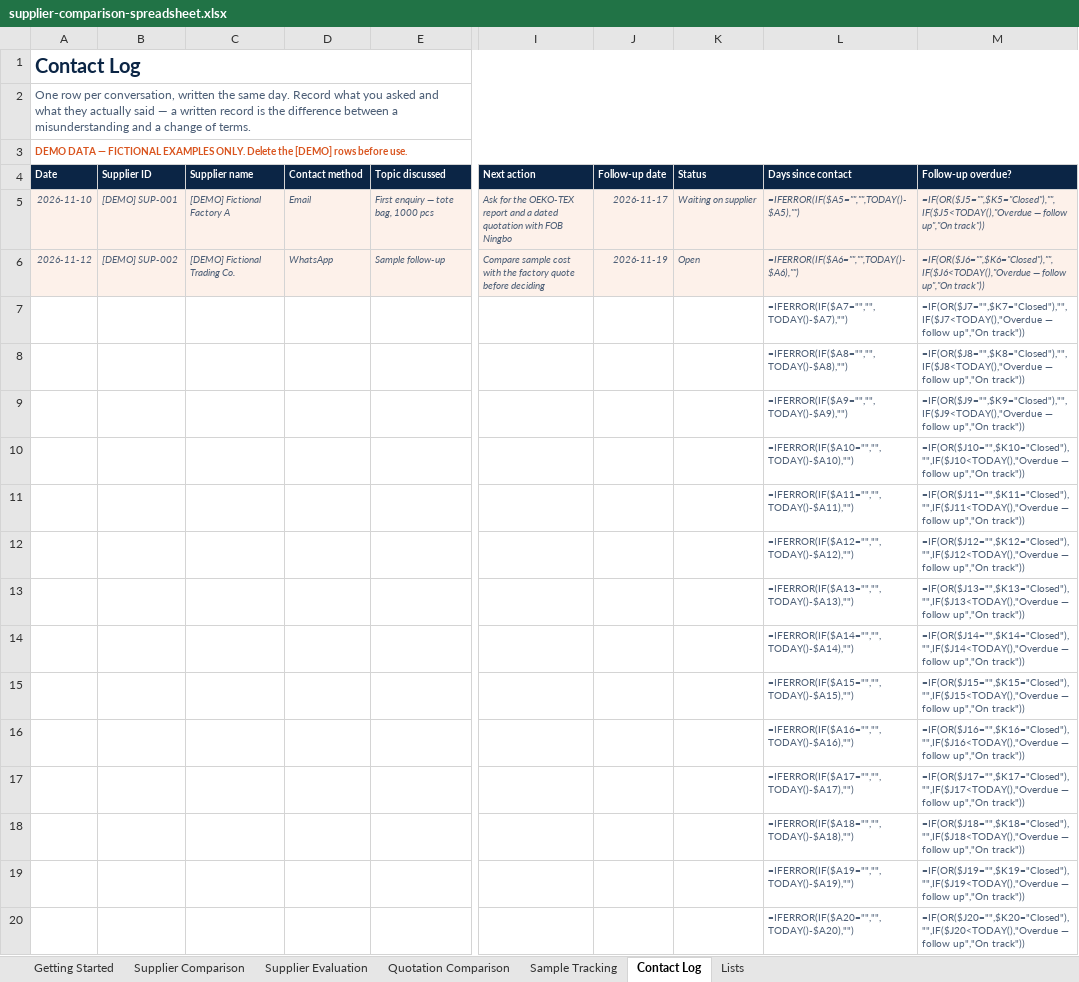
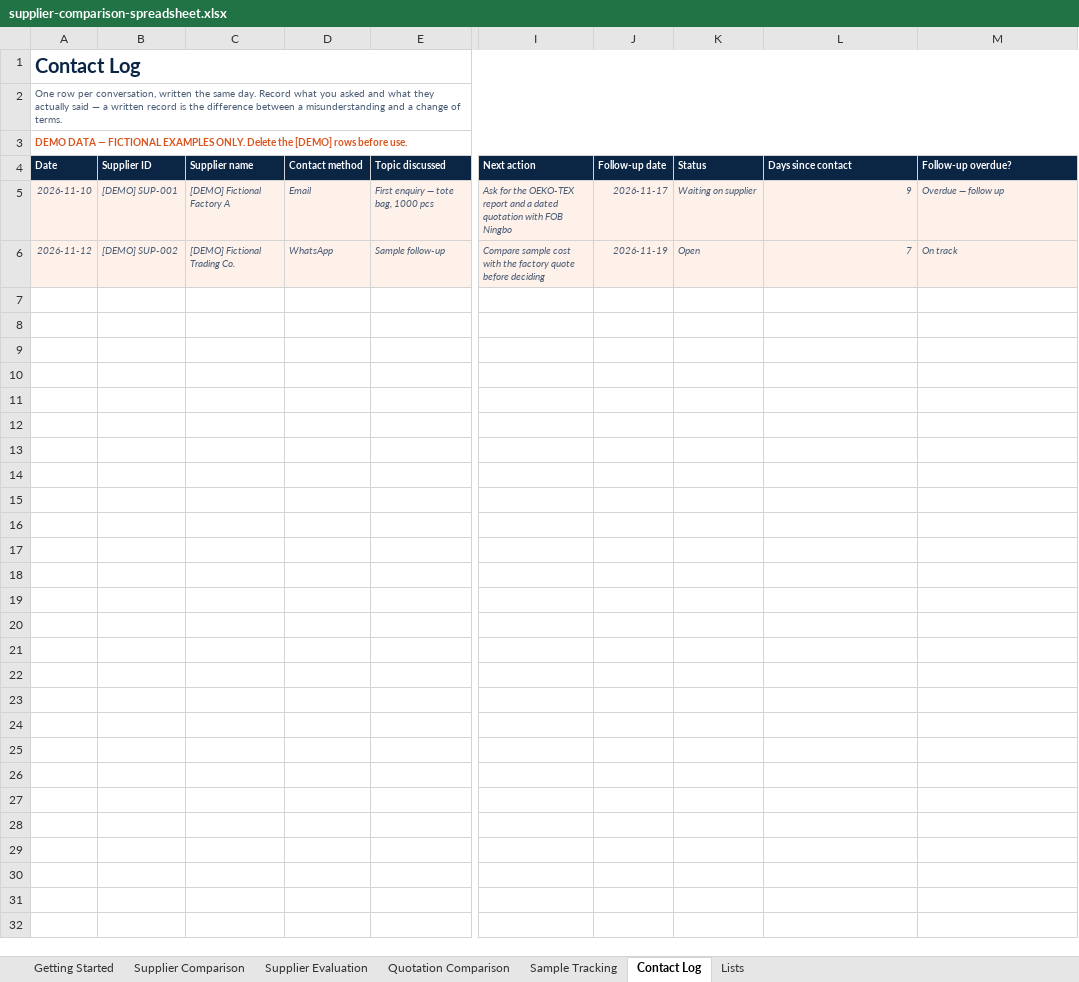
Before and after one commit to oklinzai-max/china-sourcing-review, an Excel workbook: supplier-comparison-spreadsheet.xlsx, sheet Contact Log, drawn as a sheet; only a part is shown, gaps mark what is left out; values as stored, in another font and other column widths than the file's, no borders; formulas without a stored value are shown as written; conditional formats not drawn; rows hold the shown columns only; the diff covers the shown part only; the diff names each change by its address in the sheet, - before the commit and + after, or states it on an @@ line.

```diff
--- a/supplier-comparison-spreadsheet.xlsx (sheet Contact Log)
+++ b/supplier-comparison-spreadsheet.xlsx (sheet Contact Log)
@@ A2 text size: smaller @@
-L5 (Days since contact): =IFERROR(IF($A5="","",TODAY()-$A5),"")
+L5 (Days since contact): 9
-M5 (Follow-up overdue?): =IF(OR($J5="",$K5="Closed"),"",IF($J5<TODAY(),"Overdue — follow up","On track"))
+M5 (Follow-up overdue?): Overdue — follow up
-L6 (Days since contact): =IFERROR(IF($A6="","",TODAY()-$A6),"")
+L6 (Days since contact): 7
-M6 (Follow-up overdue?): =IF(OR($J6="",$K6="Closed"),"",IF($J6<TODAY(),"Overdue — follow up","On track"))
+M6 (Follow-up overdue?): On track
-row 7:  |  |  |  |  |  |  |  | =IFERROR(IF($A7="","",TODAY()-$A7),"") | =IF(OR($J7="",$K7="Closed"),"",IF($J7<TODAY(),"Overdue — follow up","On track"))
-row 8:  |  |  |  |  |  |  |  | =IFERROR(IF($A8="","",TODAY()-$A8),"") | =IF(OR($J8="",$K8="Closed"),"",IF($J8<TODAY(),"Overdue — follow up","On track"))
-row 9:  |  |  |  |  |  |  |  | =IFERROR(IF($A9="","",TODAY()-$A9),"") | =IF(OR($J9="",$K9="Closed"),"",IF($J9<TODAY(),"Overdue — follow up","On track"))
-row 10:  |  |  |  |  |  |  |  | =IFERROR(IF($A10="","",TODAY()-$A10),"") | =IF(OR($J10="",$K10="Closed"),"",IF($J10<TODAY(),"Overdue — follow up","On track"))
-row 11:  |  |  |  |  |  |  |  | =IFERROR(IF($A11="","",TODAY()-$A11),"") | =IF(OR($J11="",$K11="Closed"),"",IF($J11<TODAY(),"Overdue — follow up","On track"))
-row 12:  |  |  |  |  |  |  |  | =IFERROR(IF($A12="","",TODAY()-$A12),"") | =IF(OR($J12="",$K12="Closed"),"",IF($J12<TODAY(),"Overdue — follow up","On track"))
-row 13:  |  |  |  |  |  |  |  | =IFERROR(IF($A13="","",TODAY()-$A13),"") | =IF(OR($J13="",$K13="Closed"),"",IF($J13<TODAY(),"Overdue — follow up","On track"))
-row 14:  |  |  |  |  |  |  |  | =IFERROR(IF($A14="","",TODAY()-$A14),"") | =IF(OR($J14="",$K14="Closed"),"",IF($J14<TODAY(),"Overdue — follow up","On track"))
-row 15:  |  |  |  |  |  |  |  | =IFERROR(IF($A15="","",TODAY()-$A15),"") | =IF(OR($J15="",$K15="Closed"),"",IF($J15<TODAY(),"Overdue — follow up","On track"))
-row 16:  |  |  |  |  |  |  |  | =IFERROR(IF($A16="","",TODAY()-$A16),"") | =IF(OR($J16="",$K16="Closed"),"",IF($J16<TODAY(),"Overdue — follow up","On track"))
-row 17:  |  |  |  |  |  |  |  | =IFERROR(IF($A17="","",TODAY()-$A17),"") | =IF(OR($J17="",$K17="Closed"),"",IF($J17<TODAY(),"Overdue — follow up","On track"))
-row 18:  |  |  |  |  |  |  |  | =IFERROR(IF($A18="","",TODAY()-$A18),"") | =IF(OR($J18="",$K18="Closed"),"",IF($J18<TODAY(),"Overdue — follow up","On track"))
-row 19:  |  |  |  |  |  |  |  | =IFERROR(IF($A19="","",TODAY()-$A19),"") | =IF(OR($J19="",$K19="Closed"),"",IF($J19<TODAY(),"Overdue — follow up","On track"))
-row 20:  |  |  |  |  |  |  |  | =IFERROR(IF($A20="","",TODAY()-$A20),"") | =IF(OR($J20="",$K20="Closed"),"",IF($J20<TODAY(),"Overdue — follow up","On track"))
```
Also changed, not shown: 26 removed rows elsewhere in this sheet, sheet Quotation Comparison, sheet Sample Tracking, sheet Supplier Comparison, sheet Supplier Evaluation, sheet Getting Started.
